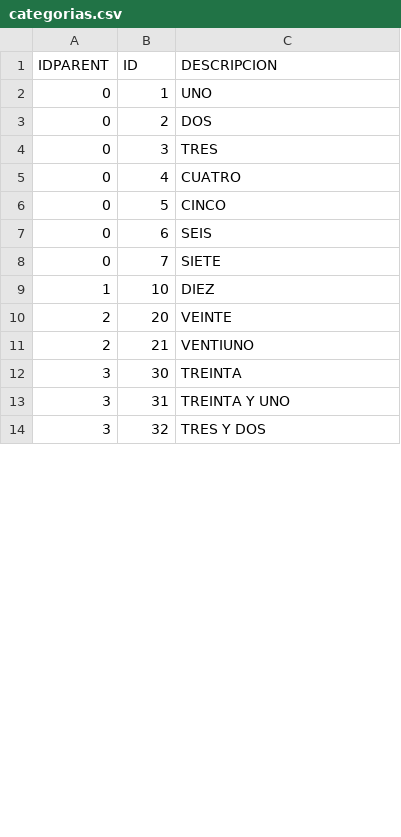
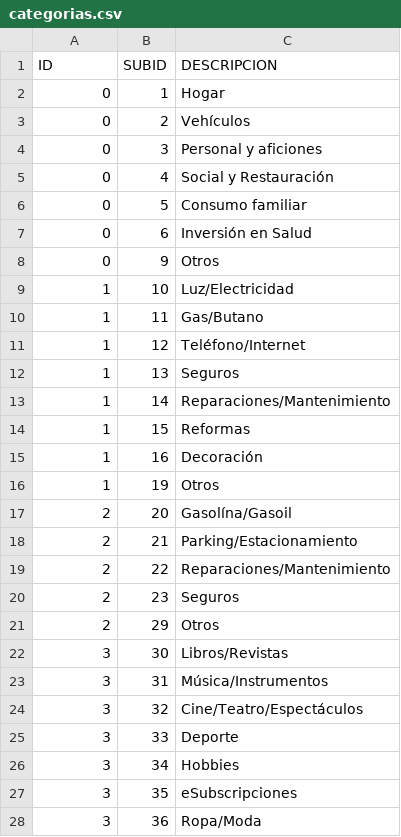
Before and after one commit to srlopez/SlnFinTech, a CSV file: Data/categorias.csv, drawn as a sheet; only a part is shown; the diff covers the shown part only.

Commit message:
Revisión de categorias

```diff
--- a/Data/categorias.csv
+++ b/Data/categorias.csv
@@ -1,14 +1,28 @@
-IDPARENT,ID,DESCRIPCION
-0,1,UNO
-0,2,DOS
-0,3,TRES
-0,4,CUATRO
-0,5,CINCO
-0,6,SEIS
-0,7,SIETE
-1,10,DIEZ
-2,20,VEINTE
-2,21,VENTIUNO
-3,30,TREINTA
-3,31,TREINTA Y UNO
-3,32,TRES Y DOS
+ID,SUBID,DESCRIPCION
+0,1,Hogar
+0,2,Vehículos
+0,3,Personal y aficiones
+0,4,Social y Restauración
+0,5,Consumo familiar
+0,6,Inversión en Salud
+0,9,Otros
+1,10,Luz/Electricidad
+1,11,Gas/Butano
+1,12,Teléfono/Internet
+1,13,Seguros
+1,14,Reparaciones/Mantenimiento
+1,15,Reformas
+1,16,Decoración
+1,19,Otros
+2,20,Gasolína/Gasoil
+2,21,Parking/Estacionamiento
+2,22,Reparaciones/Mantenimiento
+2,23,Seguros
+2,29,Otros
+3,30,Libros/Revistas
+3,31,Música/Instrumentos
+3,32,Cine/Teatro/Espectáculos
+3,33,Deporte
+3,34,Hobbies
+3,35,eSubscripciones
+3,36,Ropa/Moda
```
Also changed, not shown: 13 added rows, 2 removed rows and 4 edited cells elsewhere in this file, Data/apuntes.csv, 1 other file.
